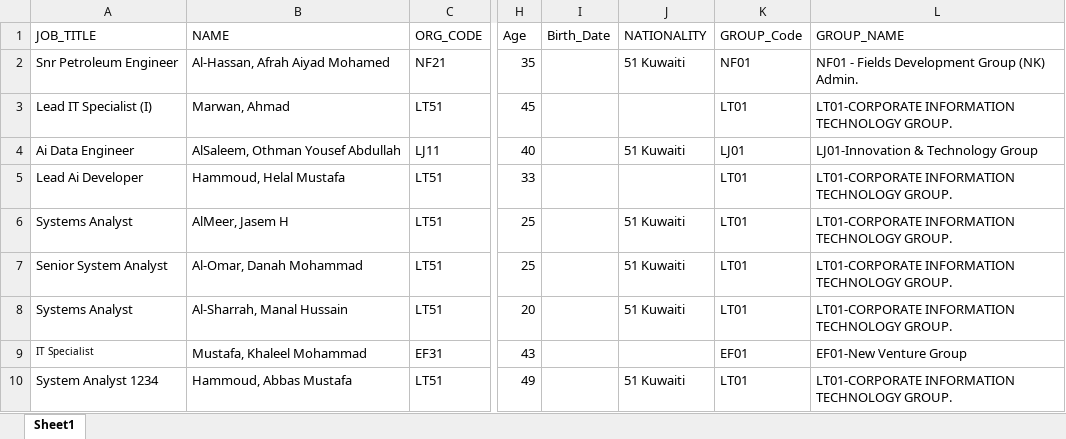
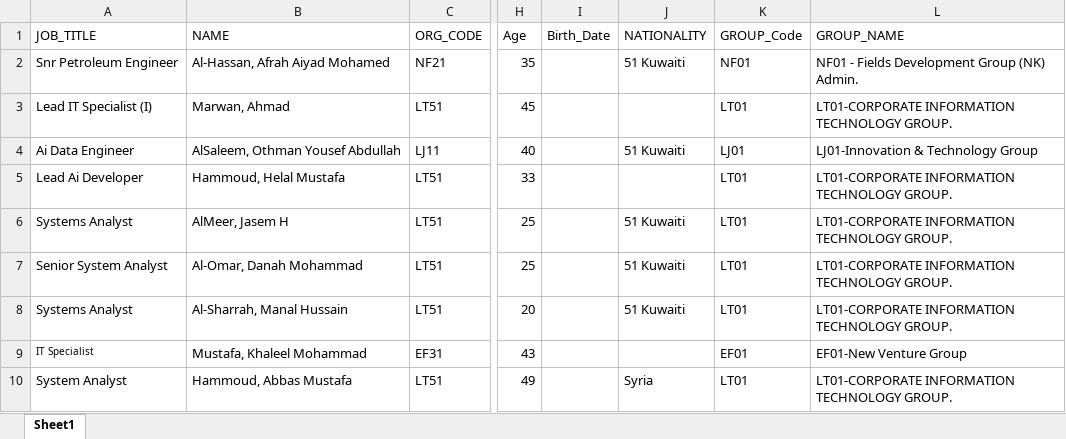
Before and after one commit to hhammoud1/UserContext, an Excel workbook: UsersContext.xlsx, sheet Sheet1, drawn as a sheet; only a part is shown, gaps mark what is left out; values as stored, in another font and other column widths than the file's, no borders; table styles not drawn; the diff names each change by its address in the sheet, - before the commit and + after, or states it on an @@ line.

Commit message:
Add files via upload

```diff
--- a/UsersContext.xlsx (sheet Sheet1)
+++ b/UsersContext.xlsx (sheet Sheet1)
-A10 (JOB_TITLE): System Analyst 1234
+A10 (JOB_TITLE): System Analyst
-J10 (NATIONALITY): 51 Kuwaiti
+J10 (NATIONALITY): Syria
```
